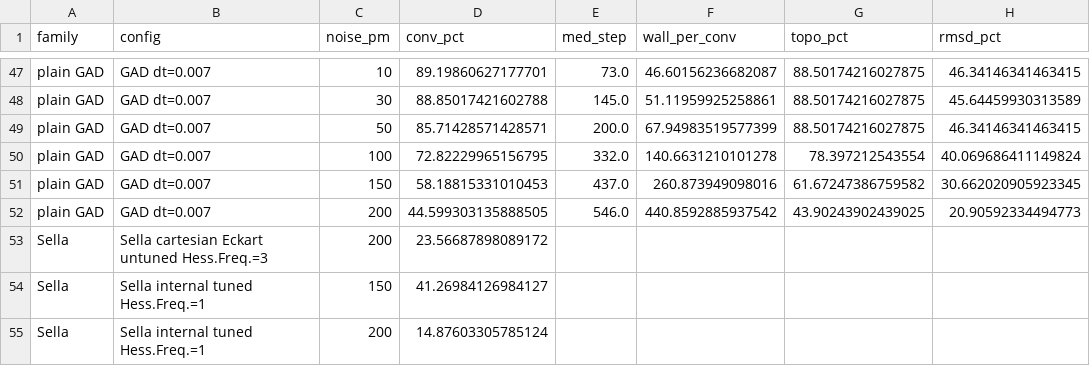
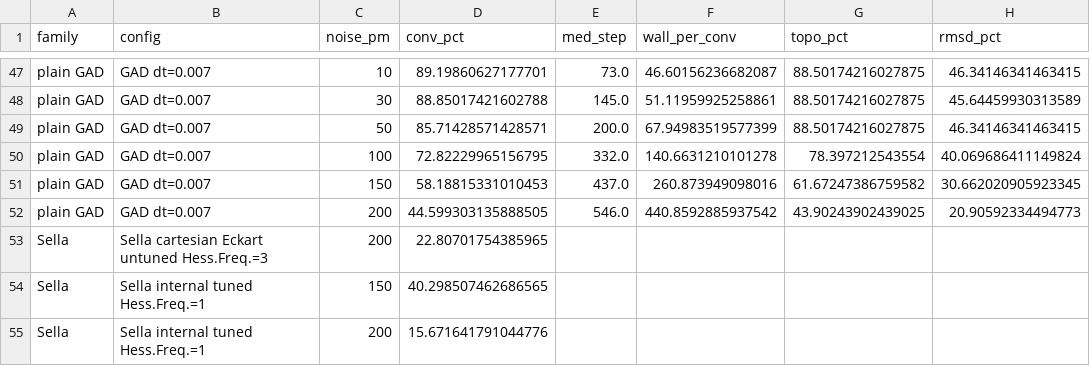
Before and after one commit to memo-ozdincer/GAD_plus, a CSV file: analysis_2026_04_29/master_2026_05_16.csv, drawn as a sheet; only a part is shown, gaps mark what is left out; the diff names each change by its address in the sheet, - before the commit and + after, or states it on an @@ line.

```diff
--- a/analysis_2026_04_29/master_2026_05_16.csv
+++ b/analysis_2026_04_29/master_2026_05_16.csv
-D53 (conv_pct): 23.56687898089172
+D53 (conv_pct): 22.80701754385965
-D54 (conv_pct): 41.26984126984127
+D54 (conv_pct): 40.298507462686565
-D55 (conv_pct): 14.87603305785124
+D55 (conv_pct): 15.671641791044776
```
Also changed, not shown: analysis_2026_04_29/longbudget_2026_05_16.csv, analysis_2026_04_29/reactant_0pm_2026_05_16.csv, 27 other files.
